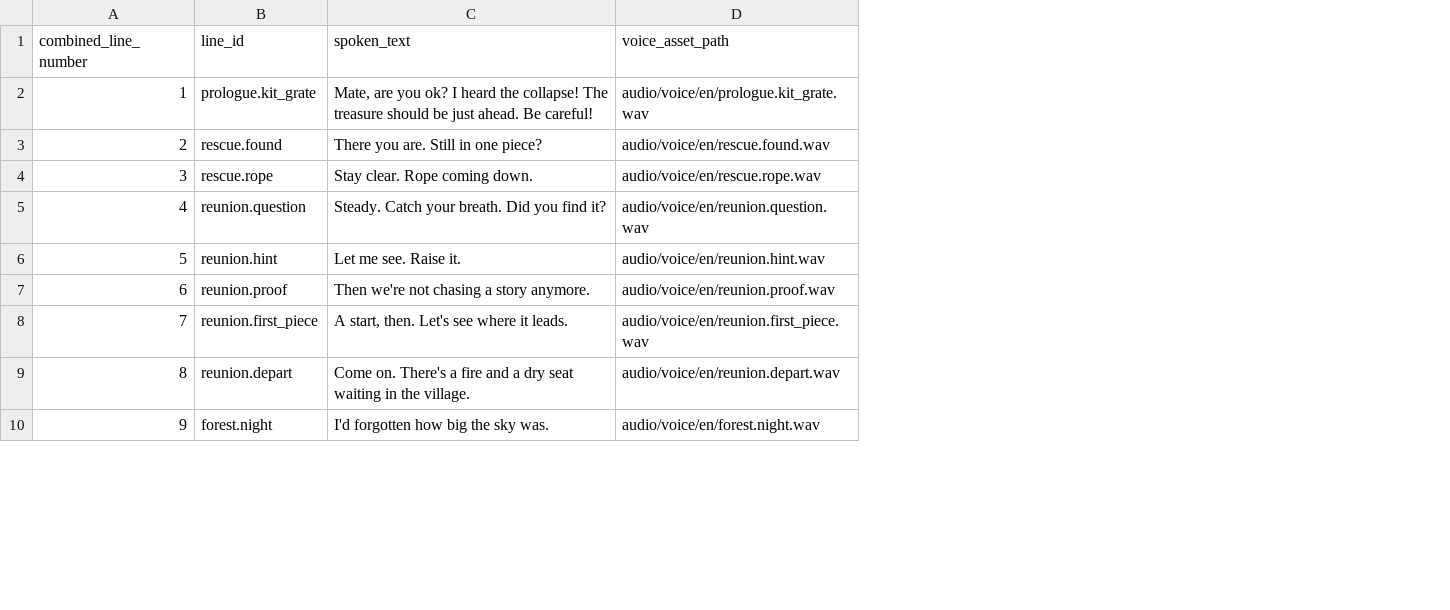
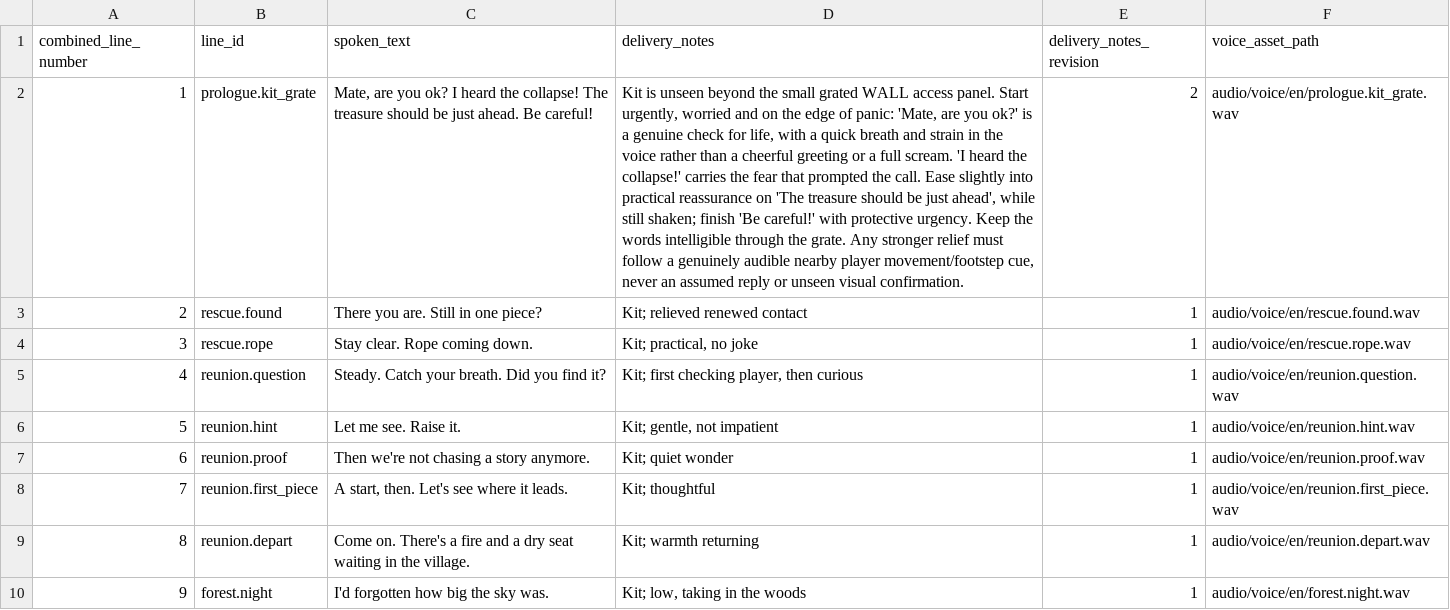
Before and after one commit to Samfa12-tech/The-Horde-RT-demo, a CSV file: docs/dialogue/en/TTS-English-en/core-candidates/kit-all-spoken-lines-en.csv, drawn as a sheet; only a part is shown; the diff names each change by its address in the sheet, - before the commit and + after, or states it on an @@ line.

```diff
--- a/docs/dialogue/en/TTS-English-en/core-candidates/kit-all-spoken-lines-en.csv
+++ b/docs/dialogue/en/TTS-English-en/core-candidates/kit-all-spoken-lines-en.csv
+column D (delivery_notes), rows 2-10: Kit is unseen beyond the small grated WALL access panel. Start urgently, worried and on the edge of panic: 'Mate, are you ok?' is a genuine check for life, with a quick breath and strain in the voice rather than a cheerful greeting or a full scream. 'I heard the collapse!' carries the fear that prompted the call. Ease slightly into practical reassurance on 'The treasure should be just ahead', while still shaken; finish 'Be careful!' with protective urgency. Keep the words intelligible through the grate. Any stronger relief must follow a genuinely audible nearby player movement/footstep cue, never an assumed reply or unseen visual confirmation. | Kit; relieved renewed contact | Kit; practical, no joke | Kit; first checking player, then curious | Kit; gentle, not impatient | Kit; quiet wonder | Kit; thoughtful | Kit; warmth returning | Kit; low, taking in the woods
+column E (delivery_notes_revision), rows 2-10: 2 | 1 | 1 | 1 | 1 | 1 | 1 | 1 | 1
```
Also changed, not shown: docs/dialogue/en/TTS-English-en/core-candidates/artificer-all-spoken-lines-en.csv, docs/dialogue/en/TTS-English-en/core-candidates/lantern-all-spoken-lines-en.csv, 33 other files.
